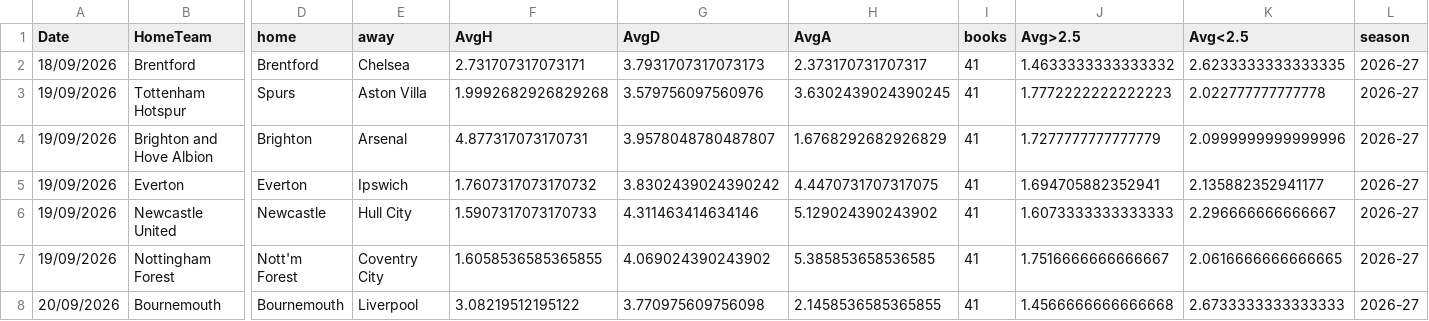
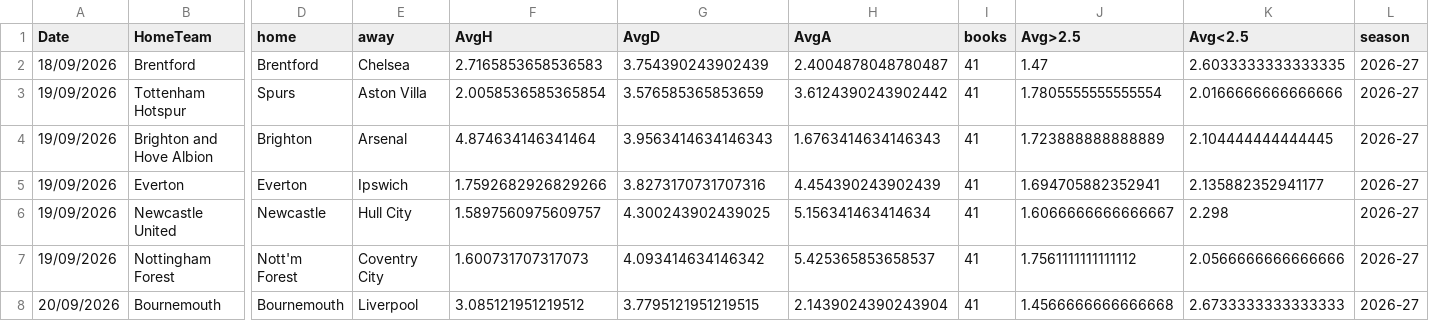
Before and after one commit to cgouilliard8-star/FPL-analyst, a CSV file: data/external/odds_live_2026-27.csv, drawn as a sheet; only a part is shown, gaps mark what is left out; the diff covers the shown part only; the diff names each change by its address in the sheet, - before the commit and + after, or states it on an @@ line.

Commit message:
data: refresh 2026-09-18T06:24Z [skip ci]

```diff
--- a/data/external/odds_live_2026-27.csv
+++ b/data/external/odds_live_2026-27.csv
-F2 (AvgH): 2.731707317073171
+F2 (AvgH): 2.7165853658536583
-G2 (AvgD): 3.7931707317073173
+G2 (AvgD): 3.754390243902439
-H2 (AvgA): 2.373170731707317
+H2 (AvgA): 2.4004878048780487
-J2 (Avg>2.5): 1.4633333333333332
+J2 (Avg>2.5): 1.47
-K2 (Avg<2.5): 2.6233333333333335
+K2 (Avg<2.5): 2.6033333333333335
-F3 (AvgH): 1.9992682926829268
+F3 (AvgH): 2.0058536585365854
-G3 (AvgD): 3.579756097560976
+G3 (AvgD): 3.576585365853659
-H3 (AvgA): 3.6302439024390245
+H3 (AvgA): 3.6124390243902442
-J3 (Avg>2.5): 1.7772222222222223
+J3 (Avg>2.5): 1.7805555555555554
-K3 (Avg<2.5): 2.022777777777778
+K3 (Avg<2.5): 2.0166666666666666
-F4 (AvgH): 4.877317073170731
+F4 (AvgH): 4.874634146341464
-G4 (AvgD): 3.9578048780487807
+G4 (AvgD): 3.9563414634146343
-H4 (AvgA): 1.6768292682926829
+H4 (AvgA): 1.6763414634146343
-J4 (Avg>2.5): 1.7277777777777779
+J4 (Avg>2.5): 1.723888888888889
-K4 (Avg<2.5): 2.0999999999999996
+K4 (Avg<2.5): 2.104444444444445
-F5 (AvgH): 1.7607317073170732
+F5 (AvgH): 1.7592682926829266
-G5 (AvgD): 3.8302439024390242
+G5 (AvgD): 3.8273170731707316
-H5 (AvgA): 4.4470731707317075
+H5 (AvgA): 4.454390243902439
-F6 (AvgH): 1.5907317073170733
+F6 (AvgH): 1.5897560975609757
-G6 (AvgD): 4.311463414634146
+G6 (AvgD): 4.300243902439025
-H6 (AvgA): 5.129024390243902
+H6 (AvgA): 5.156341463414634
-J6 (Avg>2.5): 1.6073333333333333
+J6 (Avg>2.5): 1.6066666666666667
-K6 (Avg<2.5): 2.296666666666667
+K6 (Avg<2.5): 2.298
-F7 (AvgH): 1.6058536585365855
+F7 (AvgH): 1.600731707317073
-G7 (AvgD): 4.069024390243902
+G7 (AvgD): 4.093414634146342
-H7 (AvgA): 5.385853658536585
+H7 (AvgA): 5.425365853658537
-J7 (Avg>2.5): 1.7516666666666667
+J7 (Avg>2.5): 1.7561111111111112
-K7 (Avg<2.5): 2.0616666666666665
+K7 (Avg<2.5): 2.0566666666666666
-F8 (AvgH): 3.08219512195122
+F8 (AvgH): 3.085121951219512
-G8 (AvgD): 3.770975609756098
+G8 (AvgD): 3.7795121951219515
-H8 (AvgA): 2.1458536585365855
+H8 (AvgA): 2.1439024390243904
```
Also changed, not shown: 21 edited cells elsewhere in this file, data/external/core_insights_2026-27.csv, 2 other files.
